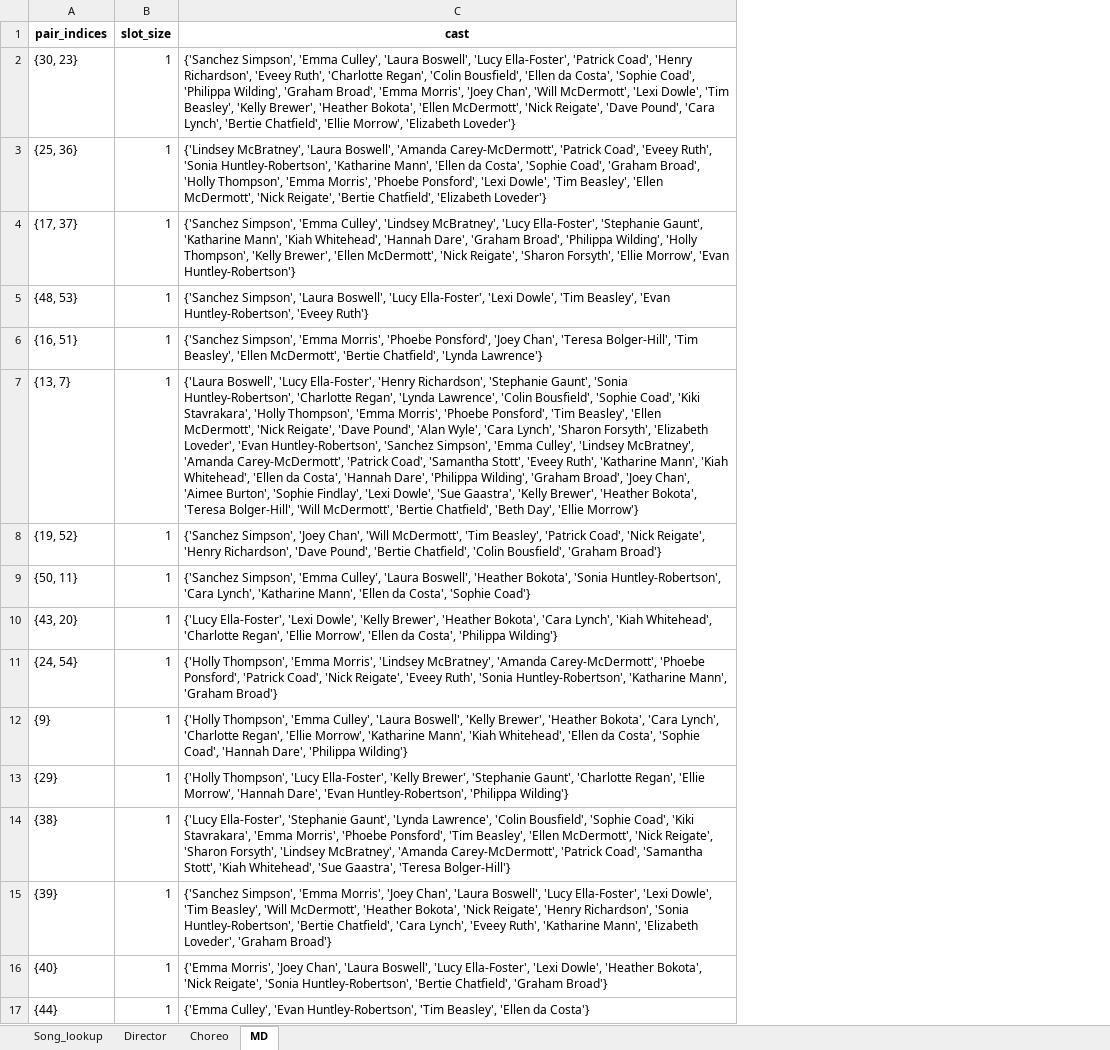
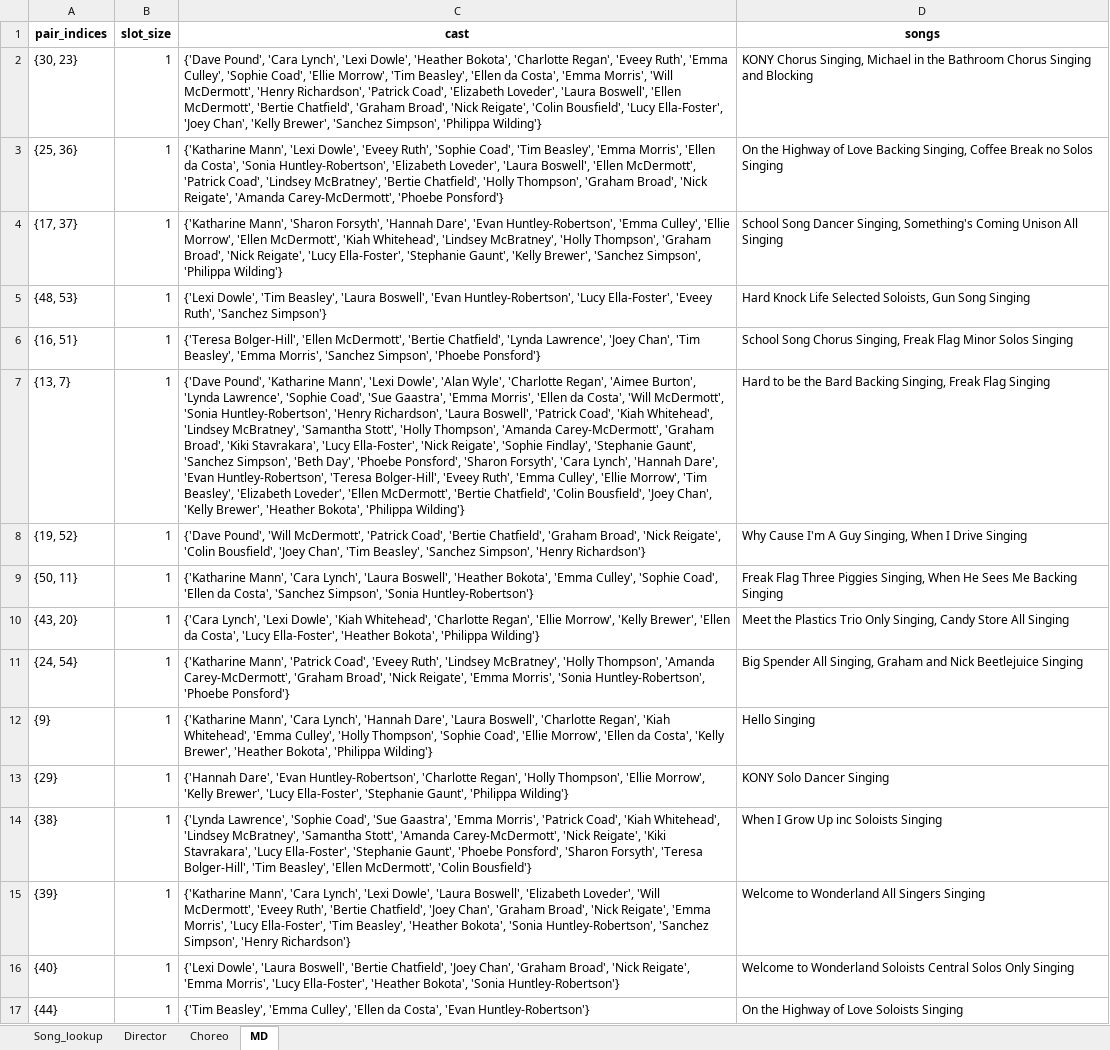
Before and after one commit to caralynch/Song_scheduler, an Excel workbook: successive_pairs.xlsx, sheet MD, drawn as a sheet; values as stored, in another font and other column widths than the file's, no borders; the diff names each change by its address in the sheet, - before the commit and + after, or states it on an @@ line.

Commit message:
added song names

```diff
--- a/successive_pairs.xlsx (sheet MD)
+++ b/successive_pairs.xlsx (sheet MD)
+column D (songs), rows 2-17: KONY Chorus Singing, Michael in the Bathroom Chorus Singing and Blocking | On the Highway of Love Backing Singing, Coffee Break no Solos Singing | School Song Dancer Singing, Something's Coming Unison All Singing | Hard Knock Life Selected Soloists, Gun Song Singing | School Song Chorus Singing, Freak Flag Minor Solos Singing | Hard to be the Bard Backing Singing, Freak Flag Singing | Why Cause I'm A Guy Singing, When I Drive Singing | Freak Flag Three Piggies Singing, When He Sees Me Backing Singing | Meet the Plastics Trio Only Singing, Candy Store All Singing | Big Spender All Singing, Graham and Nick Beetlejuice Singing | Hello Singing | KONY Solo Dancer Singing | When I Grow Up inc Soloists Singing | Welcome to Wonderland All Singers Singing | Welcome to Wonderland Soloists Central Solos Only Singing | On the Highway of Love Soloists Singing
-C2 (cast): {'Sanchez Simpson', 'Emma Culley', 'Laura Boswell', 'Lucy Ella-Foster', 'Patrick Coad', 'Henry Richardson', 'Eveey Ruth', 'Charlotte Regan', 'Colin Bousfield', 'Ellen da Costa', 'Sophie Coad', 'Philippa Wilding', 'Graham Broad', 'Emma Morris', 'Joey Chan', 'Will McDermott', 'Lexi Dowle', 'Tim Beasley', 'Kelly Brewer', 'Heather Bokota', 'Ellen McDermott', 'Nick Reigate', 'Dave Pound', 'Cara Lynch', 'Bertie Chatfield', 'Ellie Morrow', 'Elizabeth Loveder'}
+C2 (cast): {'Dave Pound', 'Cara Lynch', 'Lexi Dowle', 'Heather Bokota', 'Charlotte Regan', 'Eveey Ruth', 'Emma Culley', 'Sophie Coad', 'Ellie Morrow', 'Tim Beasley', 'Ellen da Costa', 'Emma Morris', 'Will McDermott', 'Henry Richardson', 'Patrick Coad', 'Elizabeth Loveder', 'Laura Boswell', 'Ellen McDermott', 'Bertie Chatfield', 'Graham Broad', 'Nick Reigate', 'Colin Bousfield', 'Lucy Ella-Foster', 'Joey Chan', 'Kelly Brewer', 'Sanchez Simpson', 'Philippa Wilding'}
-C3 (cast): {'Lindsey McBratney', 'Laura Boswell', 'Amanda Carey-McDermott', 'Patrick Coad', 'Eveey Ruth', 'Sonia Huntley-Robertson', 'Katharine Mann', 'Ellen da Costa', 'Sophie Coad', 'Graham Broad', 'Holly Thompson', 'Emma Morris', 'Phoebe Ponsford', 'Lexi Dowle', 'Tim Beasley', 'Ellen McDermott', 'Nick Reigate', 'Bertie Chatfield', 'Elizabeth Loveder'}
+C3 (cast): {'Katharine Mann', 'Lexi Dowle', 'Eveey Ruth', 'Sophie Coad', 'Tim Beasley', 'Emma Morris', 'Ellen da Costa', 'Sonia Huntley-Robertson', 'Elizabeth Loveder', 'Laura Boswell', 'Ellen McDermott', 'Patrick Coad', 'Lindsey McBratney', 'Bertie Chatfield', 'Holly Thompson', 'Graham Broad', 'Nick Reigate', 'Amanda Carey-McDermott', 'Phoebe Ponsford'}
-C4 (cast): {'Sanchez Simpson', 'Emma Culley', 'Lindsey McBratney', 'Lucy Ella-Foster', 'Stephanie Gaunt', 'Katharine Mann', 'Kiah Whitehead', 'Hannah Dare', 'Graham Broad', 'Philippa Wilding', 'Holly Thompson', 'Kelly Brewer', 'Ellen McDermott', 'Nick Reigate', 'Sharon Forsyth', 'Ellie Morrow', 'Evan Huntley-Robertson'}
+C4 (cast): {'Katharine Mann', 'Sharon Forsyth', 'Hannah Dare', 'Evan Huntley-Robertson', 'Emma Culley', 'Ellie Morrow', 'Ellen McDermott', 'Kiah Whitehead', 'Lindsey McBratney', 'Holly Thompson', 'Graham Broad', 'Nick Reigate', 'Lucy Ella-Foster', 'Stephanie Gaunt', 'Kelly Brewer', 'Sanchez Simpson', 'Philippa Wilding'}
-C5 (cast): {'Sanchez Simpson', 'Laura Boswell', 'Lucy Ella-Foster', 'Lexi Dowle', 'Tim Beasley', 'Evan Huntley-Robertson', 'Eveey Ruth'}
+C5 (cast): {'Lexi Dowle', 'Tim Beasley', 'Laura Boswell', 'Evan Huntley-Robertson', 'Lucy Ella-Foster', 'Eveey Ruth', 'Sanchez Simpson'}
-C6 (cast): {'Sanchez Simpson', 'Emma Morris', 'Phoebe Ponsford', 'Joey Chan', 'Teresa Bolger-Hill', 'Tim Beasley', 'Ellen McDermott', 'Bertie Chatfield', 'Lynda Lawrence'}
+C6 (cast): {'Teresa Bolger-Hill', 'Ellen McDermott', 'Bertie Chatfield', 'Lynda Lawrence', 'Joey Chan', 'Tim Beasley', 'Emma Morris', 'Sanchez Simpson', 'Phoebe Ponsford'}
-C7 (cast): {'Laura Boswell', 'Lucy Ella-Foster', 'Henry Richardson', 'Stephanie Gaunt', 'Sonia Huntley-Robertson', 'Charlotte Regan', 'Lynda Lawrence', 'Colin Bousfield', 'Sophie Coad', 'Kiki Stavrakara', 'Holly Thompson', 'Emma Morris', 'Phoebe Ponsford', 'Tim Beasley', 'Ellen McDermott', 'Nick Reigate', 'Dave Pound', 'Alan Wyle', 'Cara Lynch', 'Sharon Forsyth', 'Elizabeth Loveder', 'Evan Huntley-Robertson', 'Sanchez Simpson', 'Emma Culley', 'Lindsey McBratney', 'Amanda Carey-McDermott', 'Patrick Coad', 'Samantha Stott', 'Eveey Ruth', 'Katharine Mann', 'Kiah Whitehead', 'Ellen da Costa', 'Hannah Dare', 'Philippa Wilding', 'Graham Broad', 'Joey Chan', 'Aimee Burton', 'Sophie Findlay', 'Lexi Dowle', 'Sue Gaastra', 'Kelly Brewer', 'Heather Bokota', 'Teresa Bolger-Hill', 'Will McDermott', 'Bertie Chatfield', 'Beth Day', 'Ellie Morrow'}
+C7 (cast): {'Dave Pound', 'Katharine Mann', 'Lexi Dowle', 'Alan Wyle', 'Charlotte Regan', 'Aimee Burton', 'Lynda Lawrence', 'Sophie Coad', 'Sue Gaastra', 'Emma Morris', 'Ellen da Costa', 'Will McDermott', 'Sonia Huntley-Robertson', 'Henry Richardson', 'Laura Boswell', 'Patrick Coad', 'Kiah Whitehead', 'Lindsey McBratney', 'Samantha Stott', 'Holly Thompson', 'Amanda Carey-McDermott', 'Graham Broad', 'Kiki Stavrakara', 'Lucy Ella-Foster', 'Nick Reigate', 'Sophie Findlay', 'Stephanie Gaunt', 'Sanchez Simpson', 'Beth Day', 'Phoebe Ponsford', 'Sharon Forsyth', 'Cara Lynch', 'Hannah Dare', 'Evan Huntley-Robertson', 'Teresa Bolger-Hill', 'Eveey Ruth', 'Emma Culley', 'Ellie Morrow', 'Tim Beasley', 'Elizabeth Loveder', 'Ellen McDermott', 'Bertie Chatfield', 'Colin Bousfield', 'Joey Chan', 'Kelly Brewer', 'Heather Bokota', 'Philippa Wilding'}
-C8 (cast): {'Sanchez Simpson', 'Joey Chan', 'Will McDermott', 'Tim Beasley', 'Patrick Coad', 'Nick Reigate', 'Henry Richardson', 'Dave Pound', 'Bertie Chatfield', 'Colin Bousfield', 'Graham Broad'}
+C8 (cast): {'Dave Pound', 'Will McDermott', 'Patrick Coad', 'Bertie Chatfield', 'Graham Broad', 'Nick Reigate', 'Colin Bousfield', 'Joey Chan', 'Tim Beasley', 'Sanchez Simpson', 'Henry Richardson'}
-C9 (cast): {'Sanchez Simpson', 'Emma Culley', 'Laura Boswell', 'Heather Bokota', 'Sonia Huntley-Robertson', 'Cara Lynch', 'Katharine Mann', 'Ellen da Costa', 'Sophie Coad'}
+C9 (cast): {'Katharine Mann', 'Cara Lynch', 'Laura Boswell', 'Heather Bokota', 'Emma Culley', 'Sophie Coad', 'Ellen da Costa', 'Sanchez Simpson', 'Sonia Huntley-Robertson'}
-C10 (cast): {'Lucy Ella-Foster', 'Lexi Dowle', 'Kelly Brewer', 'Heather Bokota', 'Cara Lynch', 'Kiah Whitehead', 'Charlotte Regan', 'Ellie Morrow', 'Ellen da Costa', 'Philippa Wilding'}
+C10 (cast): {'Cara Lynch', 'Lexi Dowle', 'Kiah Whitehead', 'Charlotte Regan', 'Ellie Morrow', 'Kelly Brewer', 'Ellen da Costa', 'Lucy Ella-Foster', 'Heather Bokota', 'Philippa Wilding'}
-C11 (cast): {'Holly Thompson', 'Emma Morris', 'Lindsey McBratney', 'Amanda Carey-McDermott', 'Phoebe Ponsford', 'Patrick Coad', 'Nick Reigate', 'Eveey Ruth', 'Sonia Huntley-Robertson', 'Katharine Mann', 'Graham Broad'}
+C11 (cast): {'Katharine Mann', 'Patrick Coad', 'Eveey Ruth', 'Lindsey McBratney', 'Holly Thompson', 'Amanda Carey-McDermott', 'Graham Broad', 'Nick Reigate', 'Emma Morris', 'Sonia Huntley-Robertson', 'Phoebe Ponsford'}
-C12 (cast): {'Holly Thompson', 'Emma Culley', 'Laura Boswell', 'Kelly Brewer', 'Heather Bokota', 'Cara Lynch', 'Charlotte Regan', 'Ellie Morrow', 'Katharine Mann', 'Kiah Whitehead', 'Ellen da Costa', 'Sophie Coad', 'Hannah Dare', 'Philippa Wilding'}
+C12 (cast): {'Katharine Mann', 'Cara Lynch', 'Hannah Dare', 'Laura Boswell', 'Charlotte Regan', 'Kiah Whitehead', 'Emma Culley', 'Holly Thompson', 'Sophie Coad', 'Ellie Morrow', 'Ellen da Costa', 'Kelly Brewer', 'Heather Bokota', 'Philippa Wilding'}
-C13 (cast): {'Holly Thompson', 'Lucy Ella-Foster', 'Kelly Brewer', 'Stephanie Gaunt', 'Charlotte Regan', 'Ellie Morrow', 'Hannah Dare', 'Evan Huntley-Robertson', 'Philippa Wilding'}
+C13 (cast): {'Hannah Dare', 'Evan Huntley-Robertson', 'Charlotte Regan', 'Holly Thompson', 'Ellie Morrow', 'Kelly Brewer', 'Lucy Ella-Foster', 'Stephanie Gaunt', 'Philippa Wilding'}
-C14 (cast): {'Lucy Ella-Foster', 'Stephanie Gaunt', 'Lynda Lawrence', 'Colin Bousfield', 'Sophie Coad', 'Kiki Stavrakara', 'Emma Morris', 'Phoebe Ponsford', 'Tim Beasley', 'Ellen McDermott', 'Nick Reigate', 'Sharon Forsyth', 'Lindsey McBratney', 'Amanda Carey-McDermott', 'Patrick Coad', 'Samantha Stott', 'Kiah Whitehead', 'Sue Gaastra', 'Teresa Bolger-Hill'}
+C14 (cast): {'Lynda Lawrence', 'Sophie Coad', 'Sue Gaastra', 'Emma Morris', 'Patrick Coad', 'Kiah Whitehead', 'Lindsey McBratney', 'Samantha Stott', 'Amanda Carey-McDermott', 'Nick Reigate', 'Kiki Stavrakara', 'Lucy Ella-Foster', 'Stephanie Gaunt', 'Phoebe Ponsford', 'Sharon Forsyth', 'Teresa Bolger-Hill', 'Tim Beasley', 'Ellen McDermott', 'Colin Bousfield'}
-C15 (cast): {'Sanchez Simpson', 'Emma Morris', 'Joey Chan', 'Laura Boswell', 'Lucy Ella-Foster', 'Lexi Dowle', 'Tim Beasley', 'Will McDermott', 'Heather Bokota', 'Nick Reigate', 'Henry Richardson', 'Sonia Huntley-Robertson', 'Bertie Chatfield', 'Cara Lynch', 'Eveey Ruth', 'Katharine Mann', 'Elizabeth Loveder', 'Graham Broad'}
+C15 (cast): {'Katharine Mann', 'Cara Lynch', 'Lexi Dowle', 'Laura Boswell', 'Elizabeth Loveder', 'Will McDermott', 'Eveey Ruth', 'Bertie Chatfield', 'Joey Chan', 'Graham Broad', 'Nick Reigate', 'Emma Morris', 'Lucy Ella-Foster', 'Tim Beasley', 'Heather Bokota', 'Sonia Huntley-Robertson', 'Sanchez Simpson', 'Henry Richardson'}
-C16 (cast): {'Emma Morris', 'Joey Chan', 'Laura Boswell', 'Lucy Ella-Foster', 'Lexi Dowle', 'Heather Bokota', 'Nick Reigate', 'Sonia Huntley-Robertson', 'Bertie Chatfield', 'Graham Broad'}
+C16 (cast): {'Lexi Dowle', 'Laura Boswell', 'Bertie Chatfield', 'Joey Chan', 'Graham Broad', 'Nick Reigate', 'Emma Morris', 'Lucy Ella-Foster', 'Heather Bokota', 'Sonia Huntley-Robertson'}
-C17 (cast): {'Emma Culley', 'Evan Huntley-Robertson', 'Tim Beasley', 'Ellen da Costa'}
+C17 (cast): {'Tim Beasley', 'Emma Culley', 'Ellen da Costa', 'Evan Huntley-Robertson'}
```
Also changed, not shown: sheet Choreo, sheet Director, 2 other files.
